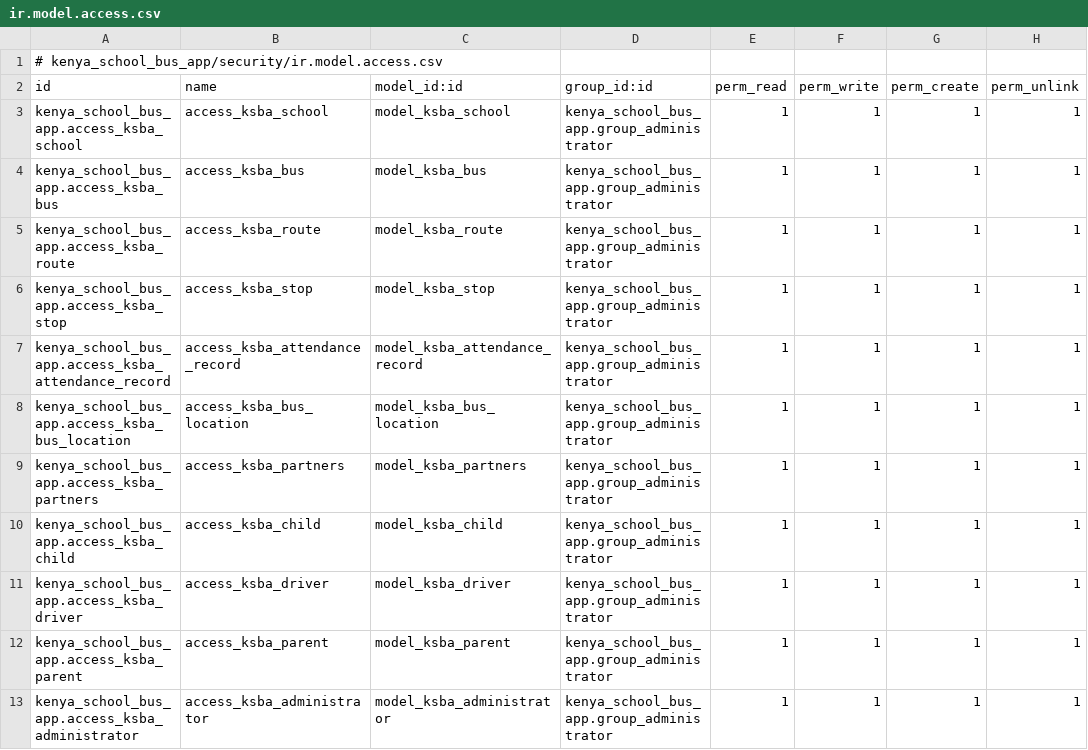
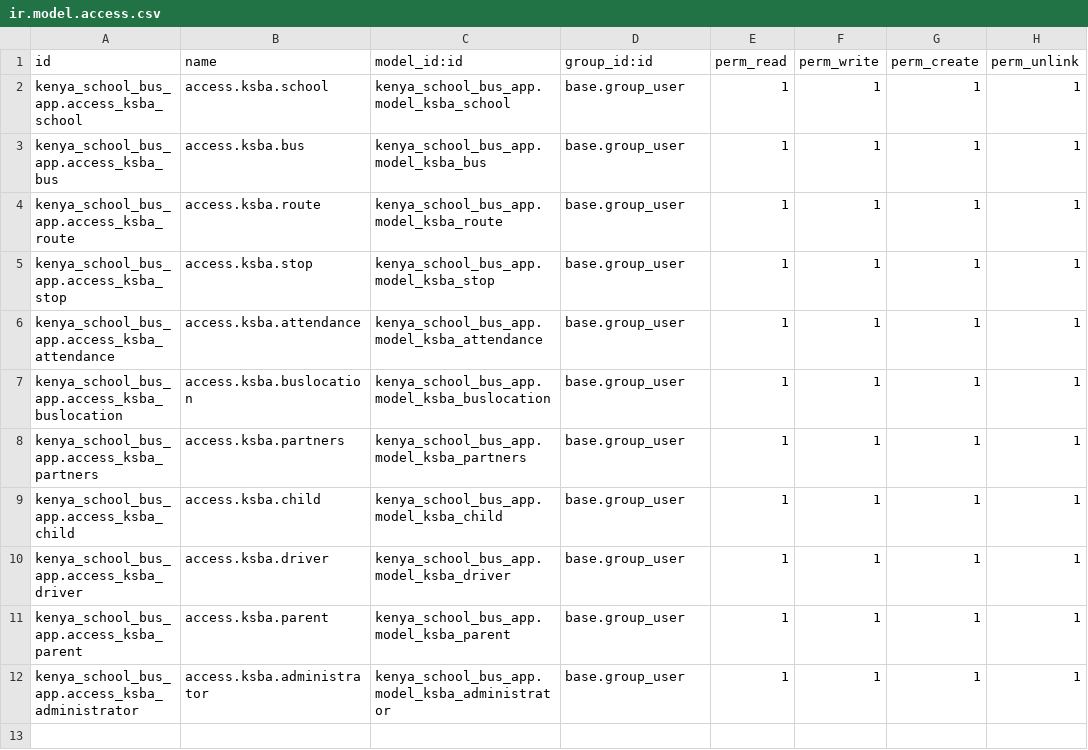
Before and after one commit to Thaura644/ksba, a CSV file: security/ir.model.access.csv, drawn as a sheet.

```diff
--- a/security/ir.model.access.csv
+++ b/security/ir.model.access.csv
@@ -1,13 +1,12 @@
-# kenya_school_bus_app/security/ir.model.access.csv
 id,name,model_id:id,group_id:id,perm_read,perm_write,perm_create,perm_unlink
-kenya_school_bus_app.access_ksba_school,access_ksba_school,model_ksba_school,kenya_school_bus_app.group_administrator,1,1,1,1
-kenya_school_bus_app.access_ksba_bus,access_ksba_bus,model_ksba_bus,kenya_school_bus_app.group_administrator,1,1,1,1
-kenya_school_bus_app.access_ksba_route,access_ksba_route,model_ksba_route,kenya_school_bus_app.group_administrator,1,1,1,1
-kenya_school_bus_app.access_ksba_stop,access_ksba_stop,model_ksba_stop,kenya_school_bus_app.group_administrator,1,1,1,1
-kenya_school_bus_app.access_ksba_attendance_record,access_ksba_attendance_record,model_ksba_attendance_record,kenya_school_bus_app.group_administrator,1,1,1,1
-kenya_school_bus_app.access_ksba_bus_location,access_ksba_bus_location,model_ksba_bus_location,kenya_school_bus_app.group_administrator,1,1,1,1
-kenya_school_bus_app.access_ksba_partners,access_ksba_partners,model_ksba_partners,kenya_school_bus_app.group_administrator,1,1,1,1
-kenya_school_bus_app.access_ksba_child,access_ksba_child,model_ksba_child,kenya_school_bus_app.group_administrator,1,1,1,1
-kenya_school_bus_app.access_ksba_driver,access_ksba_driver,model_ksba_driver,kenya_school_bus_app.group_administrator,1,1,1,1
-kenya_school_bus_app.access_ksba_parent,access_ksba_parent,model_ksba_parent,kenya_school_bus_app.group_administrator,1,1,1,1
-kenya_school_bus_app.access_ksba_administrator,access_ksba_administrator,model_ksba_administrator,kenya_school_bus_app.group_administrator,1,1,1,1
+kenya_school_bus_app.access_ksba_school,access.ksba.school,kenya_school_bus_app.model_ksba_school,base.group_user,1,1,1,1
+kenya_school_bus_app.access_ksba_bus,access.ksba.bus,kenya_school_bus_app.model_ksba_bus,base.group_user,1,1,1,1
+kenya_school_bus_app.access_ksba_route,access.ksba.route,kenya_school_bus_app.model_ksba_route,base.group_user,1,1,1,1
+kenya_school_bus_app.access_ksba_stop,access.ksba.stop,kenya_school_bus_app.model_ksba_stop,base.group_user,1,1,1,1
+kenya_school_bus_app.access_ksba_attendance,access.ksba.attendance,kenya_school_bus_app.model_ksba_attendance,base.group_user,1,1,1,1
+kenya_school_bus_app.access_ksba_buslocation,access.ksba.buslocation,kenya_school_bus_app.model_ksba_buslocation,base.group_user,1,1,1,1
+kenya_school_bus_app.access_ksba_partners,access.ksba.partners,kenya_school_bus_app.model_ksba_partners,base.group_user,1,1,1,1
+kenya_school_bus_app.access_ksba_child,access.ksba.child,kenya_school_bus_app.model_ksba_child,base.group_user,1,1,1,1
+kenya_school_bus_app.access_ksba_driver,access.ksba.driver,kenya_school_bus_app.model_ksba_driver,base.group_user,1,1,1,1
+kenya_school_bus_app.access_ksba_parent,access.ksba.parent,kenya_school_bus_app.model_ksba_parent,base.group_user,1,1,1,1
+kenya_school_bus_app.access_ksba_administrator,access.ksba.administrator,kenya_school_bus_app.model_ksba_administrator,base.group_user,1,1,1,1
```
Also changed, not shown: 26 other files.
